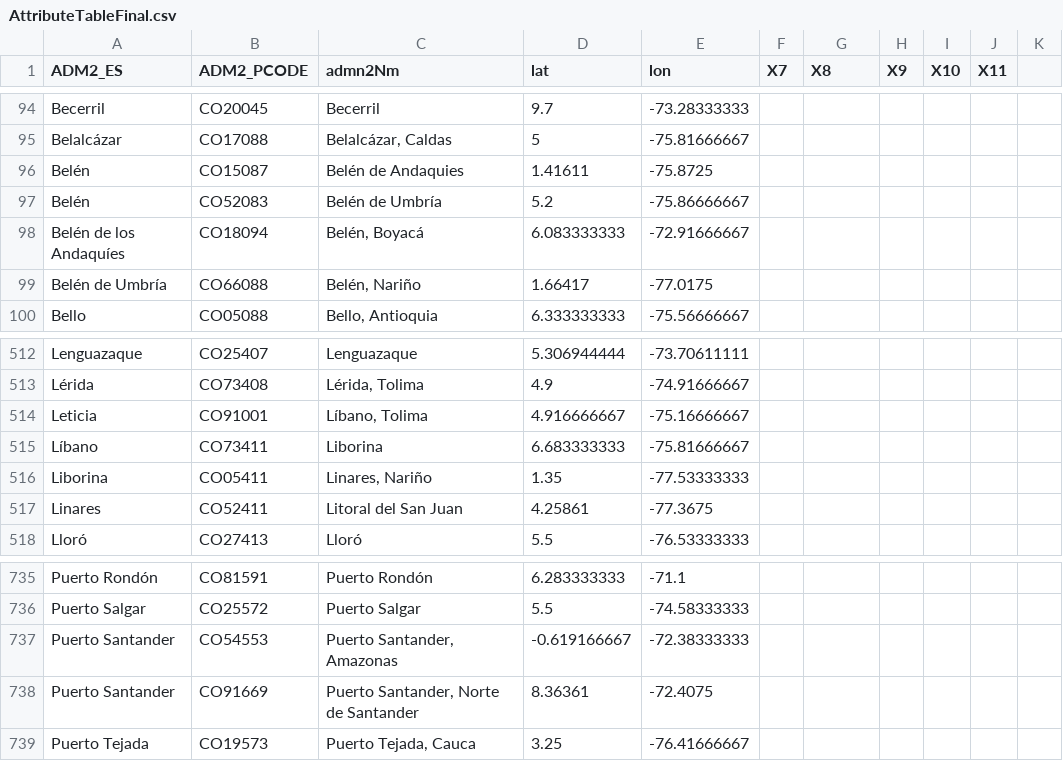
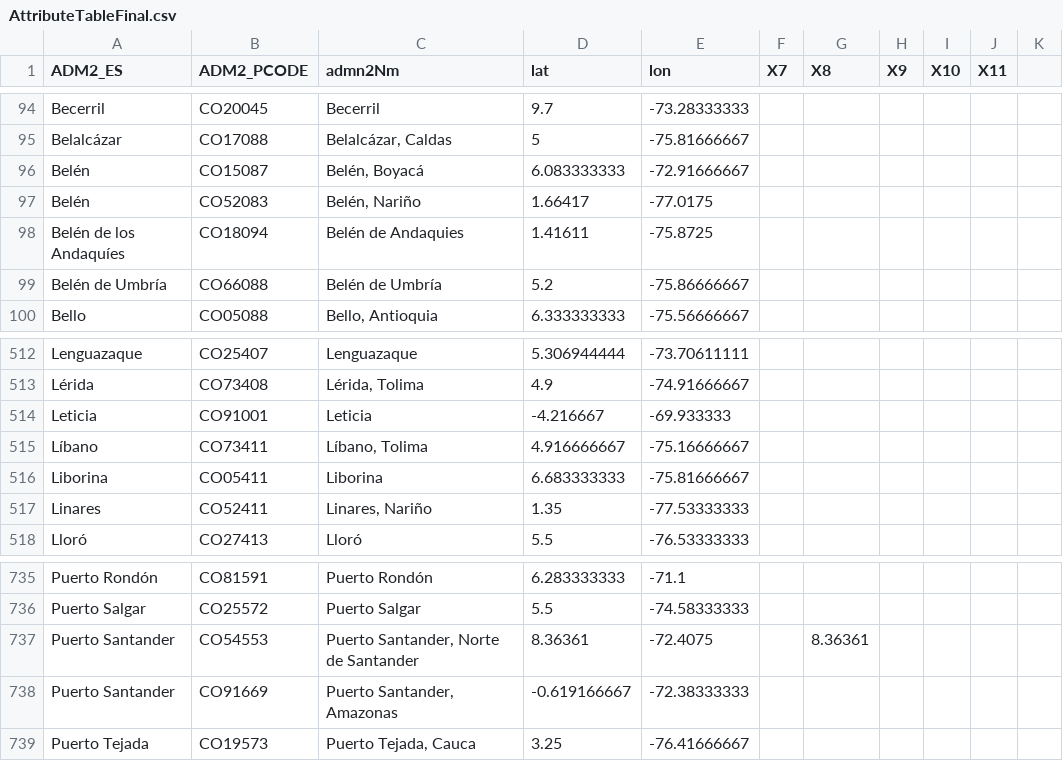
Before and after one commit to parkersnipes/ForcedMigrationWork, a CSV file: Data/AttributeTableFinal.csv, drawn as a sheet; only a part is shown, gaps mark what is left out; the diff covers the shown part only.

```diff
--- a/Data/AttributeTableFinal.csv
+++ b/Data/AttributeTableFinal.csv
@@ -96,4 +96,4 @@ Belalcázar,CO17088,"Belalcázar, Caldas",5,-75.81666667,,,,,
-Belén,CO15087,Belén de Andaquies,1.41611,-75.8725,,,,,
-Belén,CO52083,Belén de Umbría,5.2,-75.86666667,,,,,
-Belén de los Andaquíes,CO18094,"Belén, Boyacá",6.083333333,-72.91666667,,,,,
-Belén de Umbría,CO66088,"Belén, Nariño",1.66417,-77.0175,,,,,
+Belén,CO15087,"Belén, Boyacá",6.083333333,-72.91666667,,,,,,
+Belén,CO52083,"Belén, Nariño",1.66417,-77.0175,,,,,,
+Belén de los Andaquíes,CO18094,Belén de Andaquies,1.41611,-75.8725,,,,,,
+Belén de Umbría,CO66088,Belén de Umbría,5.2,-75.86666667,,,,,,
@@ -514,4 +514,4 @@ Lérida,CO73408,"Lérida, Tolima",4.9,-74.91666667,,,,,
-Leticia,CO91001,"Líbano, Tolima",4.916666667,-75.16666667,,,,,
-Líbano,CO73411,Liborina,6.683333333,-75.81666667,,,,,
-Liborina,CO05411,"Linares, Nariño",1.35,-77.53333333,,,,,
-Linares,CO52411,Litoral del San Juan,4.25861,-77.3675,,,,,
+Leticia,CO91001,Leticia,-4.216667,-69.933333,,,,,,
+Líbano,CO73411,"Líbano, Tolima",4.916666667,-75.16666667,,,,,,
+Liborina,CO05411,Liborina,6.683333333,-75.81666667,,,,,,
+Linares,CO52411,"Linares, Nariño",1.35,-77.53333333,,,,,,
@@ -737,2 +737,2 @@ Puerto Salgar,CO25572,Puerto Salgar,5.5,-74.58333333,,,,,
-Puerto Santander,CO54553,"Puerto Santander, Amazonas",-0.619166667,-72.38333333,,,,,
-Puerto Santander,CO91669,"Puerto Santander, Norte de Santander",8.36361,-72.4075,,,,,
+Puerto Santander,CO54553,"Puerto Santander, Norte de Santander",8.36361,-72.4075,,8.36361,,,,
+Puerto Santander,CO91669,"Puerto Santander, Amazonas",-0.619166667,-72.38333333,,,,,,
```
Also changed, not shown: 55 edited cells elsewhere in this file, 9 other files.
